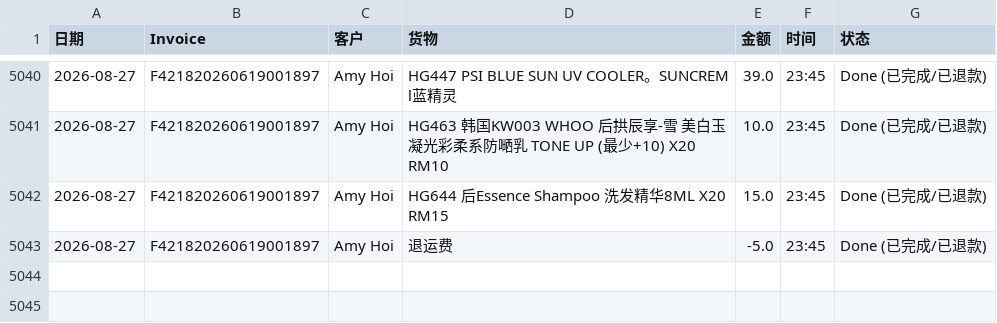
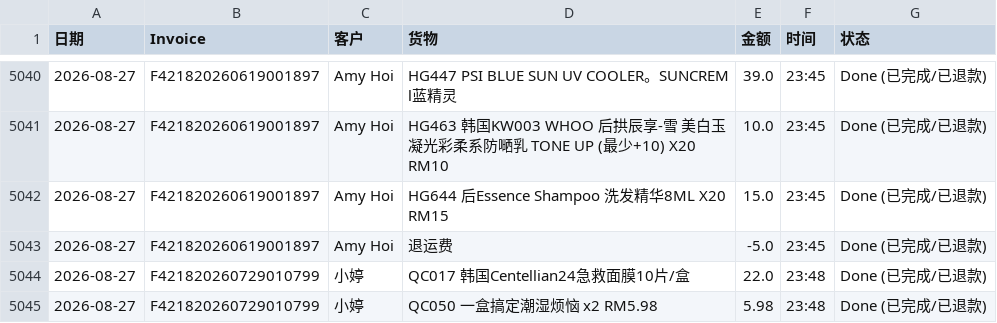
Before and after one commit to dionwong992/my-refund-app, a CSV file: data.csv, drawn as a sheet; only a part is shown, gaps mark what is left out.

Commit message:
Update F421820260729010799 by XiuXiu System

```diff
--- a/data.csv
+++ b/data.csv
@@ -5043 +5043,3 @@
 2026-08-27,F421820260619001897,Amy Hoi,退运费,-5.0,23:45,Done (已完成/已退款)
+2026-08-27,F421820260729010799,小婷,QC017 韩国Centellian24急救面膜10片/盒,22.0,23:48,Done (已完成/已退款)
+2026-08-27,F421820260729010799,小婷,QC050 一盒搞定潮湿烦恼 x2   RM5.98,5.98,23:48,Done (已完成/已退款)
```
